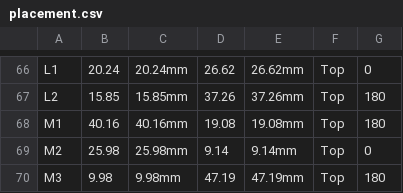
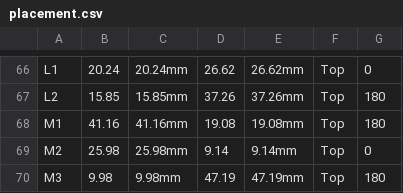
Before and after one commit to FracktalWorks/TwinDragon600-Electronics, a CSV file: TD_Tool Board V2/TD_Tool Board V2/Centroids/placement.csv, drawn as a sheet; only a part is shown, gaps mark what is left out.

Commit message:
Gerber, centroids, and other minor changes

```diff
--- a/TD_Tool Board V2/TD_Tool Board V2/Centroids/placement.csv
+++ b/TD_Tool Board V2/TD_Tool Board V2/Centroids/placement.csv
@@ -67,3 +67,3 @@ L1,20.24,20.24mm,26.62,26.62mm,Top,0
 L2,15.85,15.85mm,37.26,37.26mm,Top,180
-M1,40.16,40.16mm,19.08,19.08mm,Top,180
+M1,41.16,41.16mm,19.08,19.08mm,Top,180
 M2,25.98,25.98mm,9.14,9.14mm,Top,0
```
Also changed, not shown: 14 other files.
